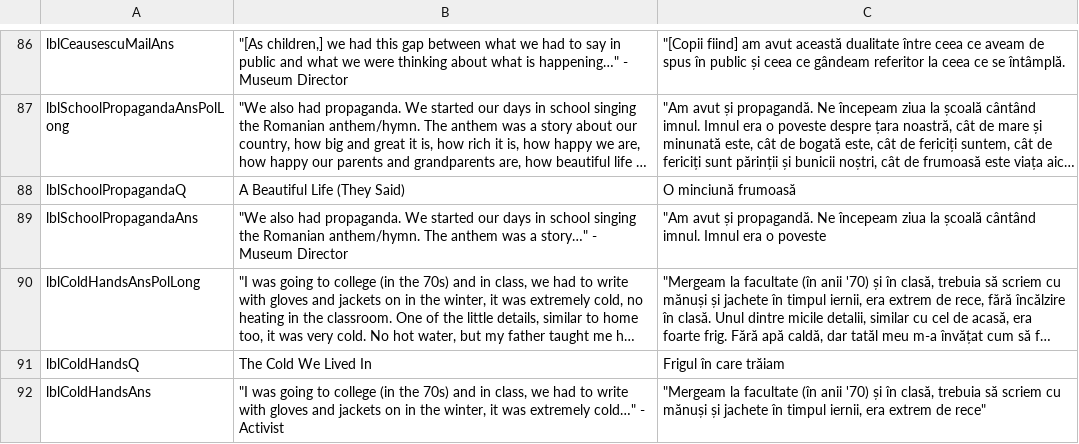
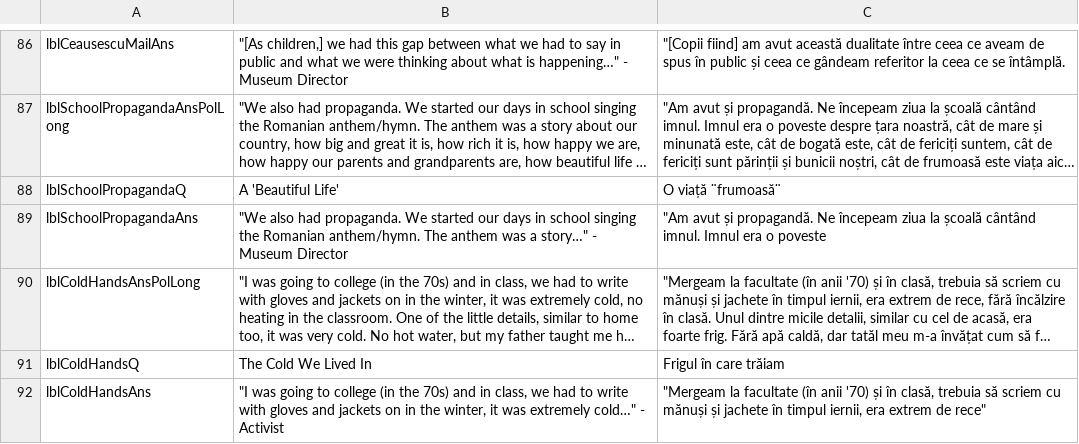
Before and after one commit to mrc624/Museum-of-Communism-Romania-Learning-Tool, a CSV file: IQP_Tester/text_manager.csv, drawn as a sheet; only a part is shown, gaps mark what is left out; long unchanged cells end in …; the diff covers the shown part only; the diff names each change by its address in the sheet, - before the commit and + after, or states it on an @@ line.

```diff
--- a/IQP_Tester/text_manager.csv
+++ b/IQP_Tester/text_manager.csv
-B88: A Beautiful Life (They Said)
+B88: A 'Beautiful Life'
-C88: O minciună frumoasă
+C88: O viață ¨frumoasă¨
```
Also changed, not shown: 22 edited cells elsewhere in this file, IQP_Tester/bin/Debug/text_manager.csv, 25 other files.
